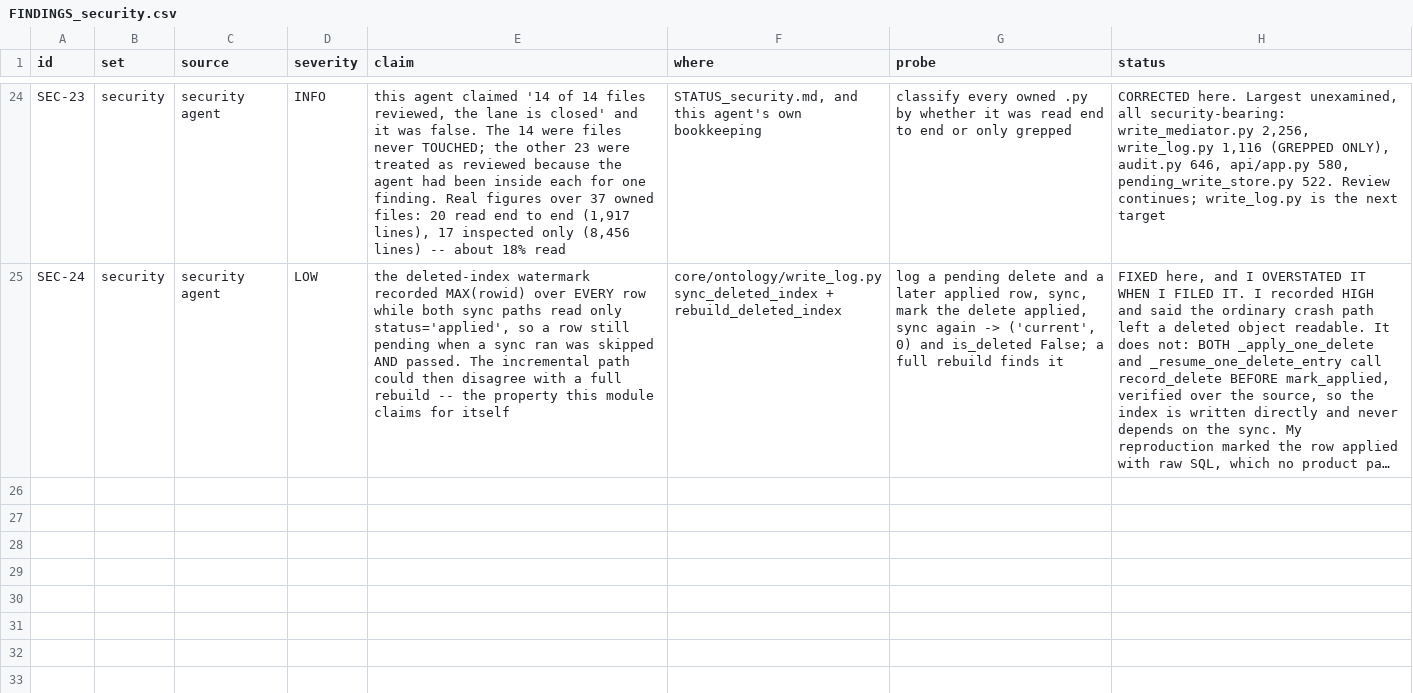
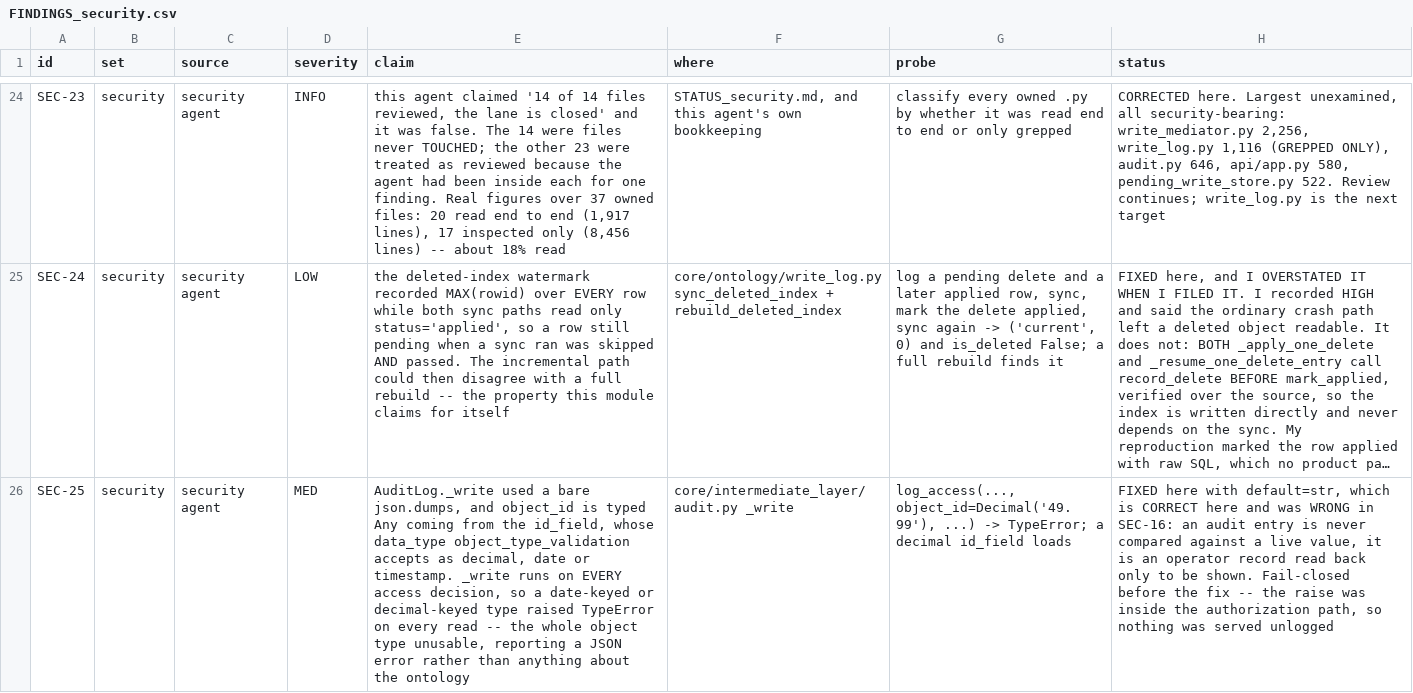
Before and after one commit to nmartin0/elysium, a CSV file: FINDINGS_security.csv, drawn as a sheet; only a part is shown, gaps mark what is left out; long unchanged cells end in …; the diff names each change by its address in the sheet, - before the commit and + after, or states it on an @@ line.

Commit message:
Let an audit entry survive whatever type an id field declares
FOUND READING audit.py. _write() used a bare json.dumps(entry).
object_id is typed Any and comes from the id_field, whose data_type an
ontology may declare freely -- object_type_validation accepts decimal,
date and timestamp for it, which I tested rather than assumed.

_write runs on EVERY access decision, so a date-keyed or decimal-keyed
object type raised TypeError on every read:

    log_access(..., object_id=Decimal("49.99"), ...)
    -> TypeError: Object of type Decimal is not JSON serializable

The whole type unusable, reporting a JSON error rather than anything
about the ontology.

FAIL-CLOSED, which is why this is availability and not a hole. The
raise happened INSIDE the authorization path, so an access that could
not be logged did not proceed. Nothing was served unlogged.

default=str IS THE RIGHT ANSWER HERE AND WAS THE WRONG ONE IN
pending_write_serialisation. There, a stored expected_current_value is
COMPARED against a freshly read one, so a stringified Decimal silently
stops matching and every such write is refused as a conflict -- a
crash traded for a wrong answer. Nothing compares an audit entry to
anything: it is a record for an operator, read back only to be shown,
and the string form of an id is exactly what a person reading a trace
wants. The same one-line change is correct in one file and a bug in
the other, which is the reason to write down why rather than apply a
habit.

CONTROL: remove default=str -> 7 failed, 9 passed.

The tests check reachability too, not just behaviour: a separate class
asserts the ontology really does accept decimal, date and timestamp
for an id_field, because if it did not the rest would be guarding
something that cannot happen.

Gates: ./lint.sh clean, 8/8. 2,999 unit passed (2,983 before, +16),
448 integration. Recorded as SEC-25.

```diff
--- a/FINDINGS_security.csv
+++ b/FINDINGS_security.csv
+row 26: SEC-25 | security | security agent | MED | AuditLog._write used a bare json.dumps, and object_id is typed Any coming from the id_field, whose data_type object_type_validation accepts as decimal, date or timestamp. _write runs on EVERY access decision, so a date-keyed or decimal-keyed type raised TypeError on every read -- the whole object type unusable, reporting a JSON error rather than anything about the ontology | core/intermediate_layer/audit.py _write | log_access(..., object_id=Decimal('49.99'), ...) -> TypeError; a decimal id_field loads | FIXED here with default=str, which is CORRECT here and was WRONG in SEC-16: an audit entry is never compared against a live value, it is an operator record read back only to be shown. Fail-closed before the fix -- the raise was inside the authorization path, so nothing was served unlogged
```
Also changed, not shown: 2 other files.
